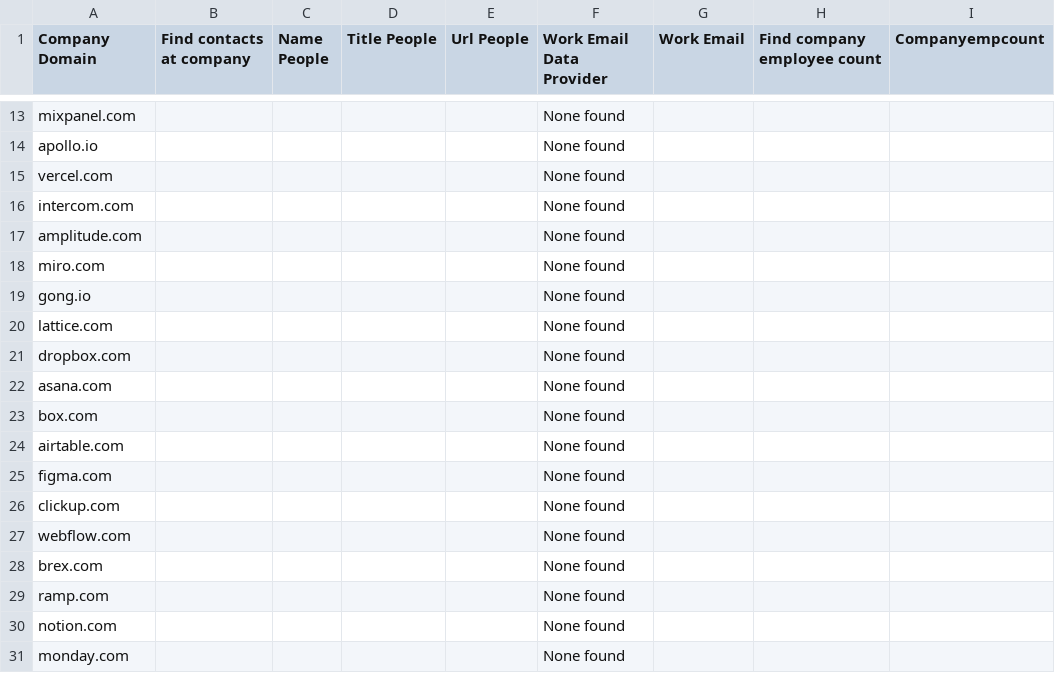
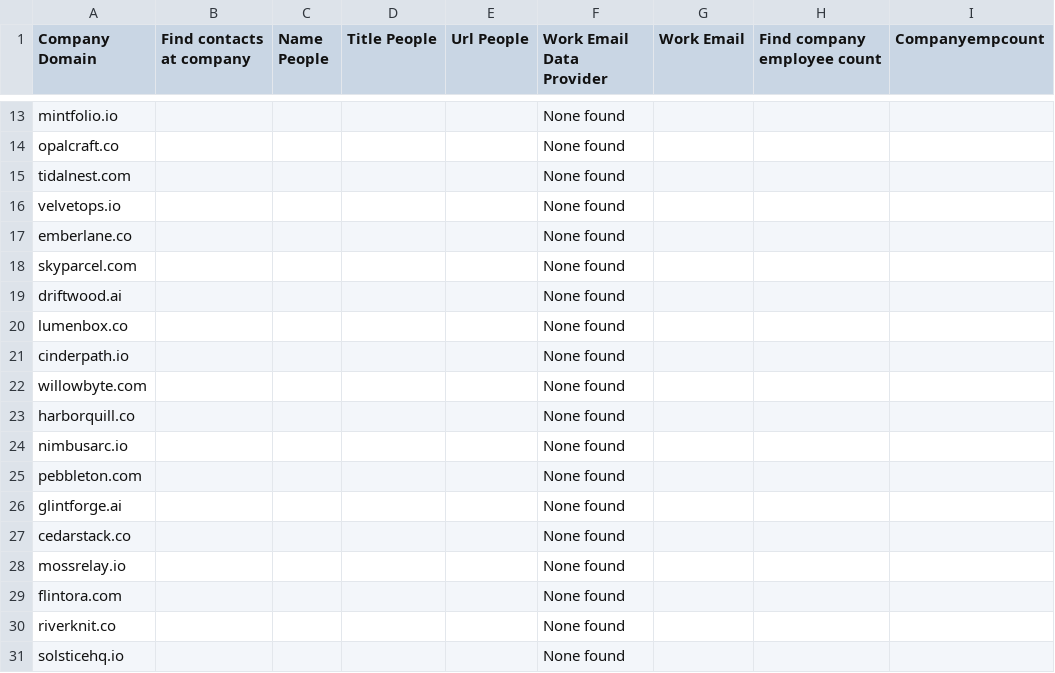
Before and after one commit to AchsahJojo/ClayDemo, a CSV file: sample/companies.csv, drawn as a sheet; only a part is shown, gaps mark what is left out; the diff covers the shown part only; the diff names each change by its address in the sheet, - before the commit and + after, or states it on an @@ line.

```diff
--- a/sample/companies.csv
+++ b/sample/companies.csv
-A13 (Company Domain): mixpanel.com
+A13 (Company Domain): mintfolio.io
-A14 (Company Domain): apollo.io
+A14 (Company Domain): opalcraft.co
-A15 (Company Domain): vercel.com
+A15 (Company Domain): tidalnest.com
-A16 (Company Domain): intercom.com
+A16 (Company Domain): velvetops.io
-A17 (Company Domain): amplitude.com
+A17 (Company Domain): emberlane.co
-A18 (Company Domain): miro.com
+A18 (Company Domain): skyparcel.com
-A19 (Company Domain): gong.io
+A19 (Company Domain): driftwood.ai
-A20 (Company Domain): lattice.com
+A20 (Company Domain): lumenbox.co
-A21 (Company Domain): dropbox.com
+A21 (Company Domain): cinderpath.io
-A22 (Company Domain): asana.com
+A22 (Company Domain): willowbyte.com
-A23 (Company Domain): box.com
+A23 (Company Domain): harborquill.co
-A24 (Company Domain): airtable.com
+A24 (Company Domain): nimbusarc.io
-A25 (Company Domain): figma.com
+A25 (Company Domain): pebbleton.com
-A26 (Company Domain): clickup.com
+A26 (Company Domain): glintforge.ai
-A27 (Company Domain): webflow.com
+A27 (Company Domain): cedarstack.co
-A28 (Company Domain): brex.com
+A28 (Company Domain): mossrelay.io
-A29 (Company Domain): ramp.com
+A29 (Company Domain): flintora.com
-A30 (Company Domain): notion.com
+A30 (Company Domain): riverknit.co
-A31 (Company Domain): monday.com
+A31 (Company Domain): solsticehq.io
```
Also changed, not shown: 32 edited cells elsewhere in this file, 12 other files.
